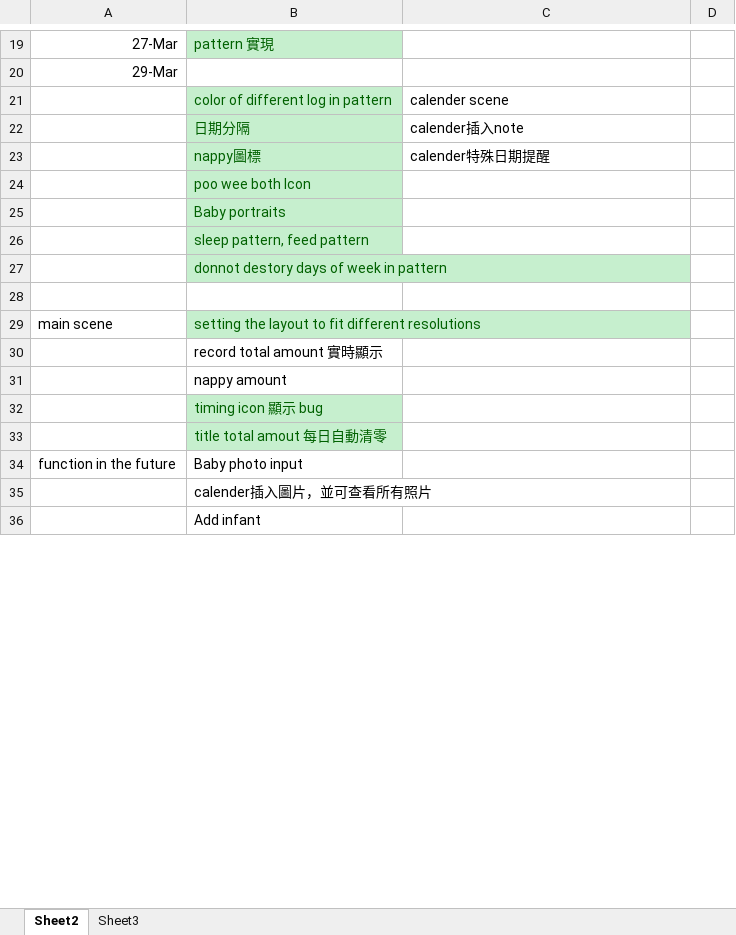
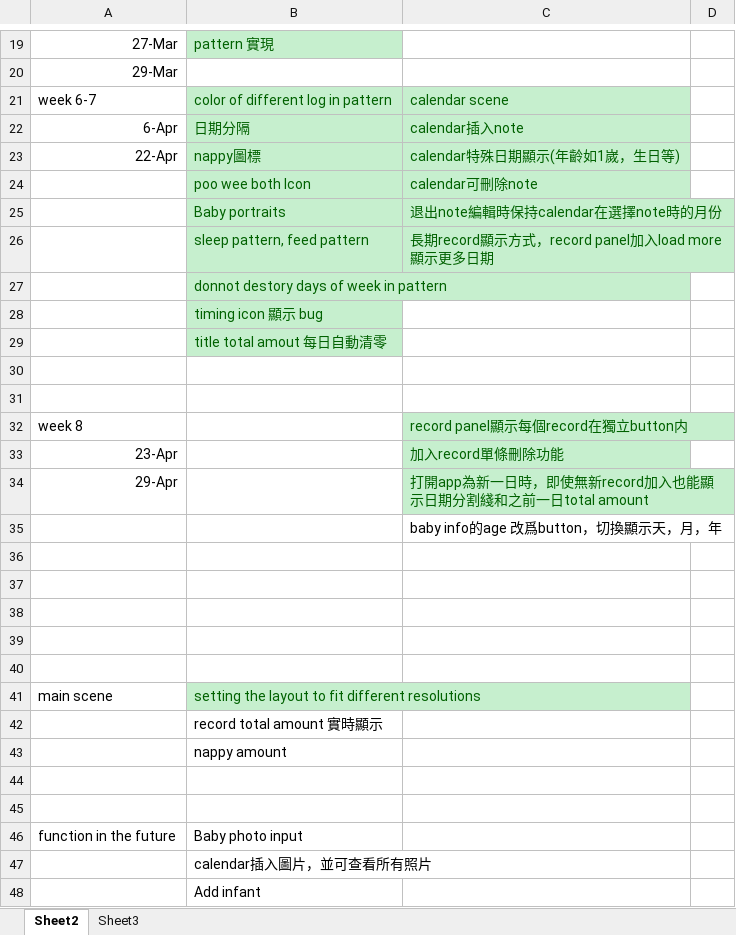
Before and after one commit to TeenYoung/MomoMonitor, an Excel workbook: plan/optimization plan.xlsx, sheet Sheet2, drawn as a sheet; only a part is shown, gaps mark what is left out; values as stored, in another font and other column widths than the file's, no borders; addresses are those after the commit; the diff covers the shown part only; the diff names each change by its address in the sheet, - before the commit and + after, or states it on an @@ line.

Commit message:
plan update

```diff
--- a/plan/optimization plan.xlsx (sheet Sheet2)
+++ b/plan/optimization plan.xlsx (sheet Sheet2)
-A21: (empty)
+A21: week 6-7
-C21: calender scene
+C21: calendar scene
-C21:C26 fill: none
+C21:C26 fill: #C6EFCE
-C21:C23 text colour: black
+C21:C23 text colour: #006100
-A22: (empty)
+A22: 6-Apr
-C22: calender插入note
+C22: calendar插入note
-A23: (empty)
+A23: 22-Apr
-C23: calender特殊日期提醒
+C23: calendar特殊日期顯示(年齡如1嵗，生日等)
-C24: (empty)
+C24: calendar可刪除note
-C25: (empty)
+C25: 退出note編輯時保持calendar在選擇note時的月份
-C26: (empty)
+C26: 長期record顯示方式，record panel加入load more顯示更多日期
+row 28:  | timing icon 顯示 bug
+row 29:  | title total amout 每日自動清零
+row 30: (empty)
+row 31: (empty)
+row 32: week 8 |  | record panel顯示每個record在獨立button内
+row 33: 23-Apr |  | 加入record單條刪除功能
+row 34: 29-Apr |  | 打開app為新一日時，即使無新record加入也能顯示日期分割綫和之前一日total amount
+row 35:  |  | baby info的age 改爲button，切換顯示天，月，年
+row 36: (empty)
+row 37: (empty)
+row 38: (empty)
+row 39: (empty)
-B44: timing icon 顯示 bug
+B44: (empty)
-B44:B45 fill: #C6EFCE
+B44:B45 fill: none
-B45: title total amout 每日自動清零
+B45: (empty)
-B47: calender插入圖片，並可查看所有照片
+B47: calendar插入圖片，並可查看所有照片
```
Also changed, not shown: 3 edited cells elsewhere in this sheet.
